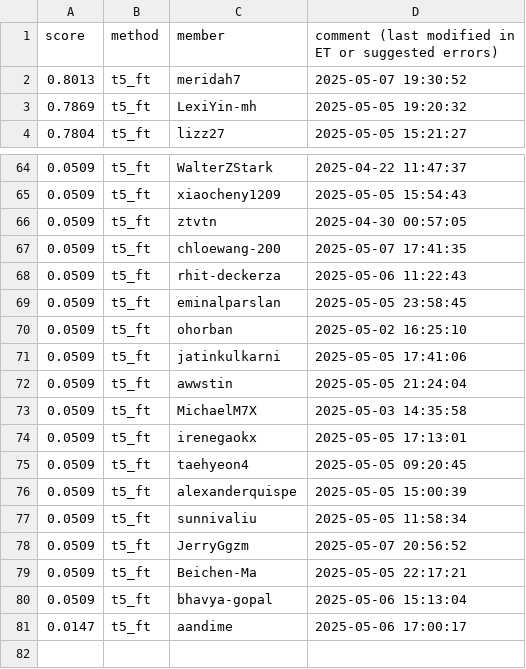
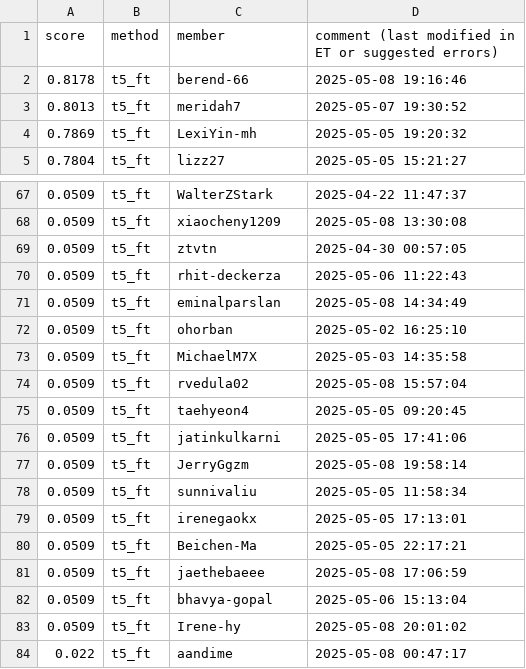
Before and after one commit to cornell-cs5740-sp25/leaderboards, a CSV file: a5/t5_ft.csv, drawn as a sheet; only a part is shown, gaps mark what is left out; the diff covers the shown part only.

```diff
--- a/a5/t5_ft.csv
+++ b/a5/t5_ft.csv
@@ -1,2 +1,3 @@
 score,method,member,comment (last modified in ET or suggested errors)
+0.8178,t5_ft,berend-66,2025-05-08 19:16:46
 0.8013,t5_ft,meridah7,2025-05-07 19:30:52
@@ -64,18 +67,18 @@ score,method,member,comment (last modified in ET or suggested errors)
 0.0509,t5_ft,WalterZStark,2025-04-22 11:47:37
-0.0509,t5_ft,xiaocheny1209,2025-05-05 15:54:43
+0.0509,t5_ft,xiaocheny1209,2025-05-08 13:30:08
 0.0509,t5_ft,ztvtn,2025-04-30 00:57:05
-0.0509,t5_ft,chloewang-200,2025-05-07 17:41:35
 0.0509,t5_ft,rhit-deckerza,2025-05-06 11:22:43
-0.0509,t5_ft,eminalparslan,2025-05-05 23:58:45
+0.0509,t5_ft,eminalparslan,2025-05-08 14:34:49
 0.0509,t5_ft,ohorban,2025-05-02 16:25:10
+0.0509,t5_ft,MichaelM7X,2025-05-03 14:35:58
+0.0509,t5_ft,rvedula02,2025-05-08 15:57:04
+0.0509,t5_ft,taehyeon4,2025-05-05 09:20:45
 0.0509,t5_ft,jatinkulkarni,2025-05-05 17:41:06
-0.0509,t5_ft,awwstin,2025-05-05 21:24:04
-0.0509,t5_ft,MichaelM7X,2025-05-03 14:35:58
+0.0509,t5_ft,JerryGgzm,2025-05-08 19:58:14
+0.0509,t5_ft,sunnivaliu,2025-05-05 11:58:34
 0.0509,t5_ft,irenegaokx,2025-05-05 17:13:01
-0.0509,t5_ft,taehyeon4,2025-05-05 09:20:45
-0.0509,t5_ft,alexanderquispe,2025-05-05 15:00:39
-0.0509,t5_ft,sunnivaliu,2025-05-05 11:58:34
-0.0509,t5_ft,JerryGgzm,2025-05-07 20:56:52
 0.0509,t5_ft,Beichen-Ma,2025-05-05 22:17:21
+0.0509,t5_ft,jaethebaeee,2025-05-08 17:06:59
 0.0509,t5_ft,bhavya-gopal,2025-05-06 15:13:04
-0.0147,t5_ft,aandime,2025-05-06 17:00:17
+0.0509,t5_ft,Irene-hy,2025-05-08 20:01:02
+0.022,t5_ft,aandime,2025-05-08 00:47:17
```
Also changed, not shown: 14 added rows, 12 removed rows and 21 edited cells elsewhere in this file.
